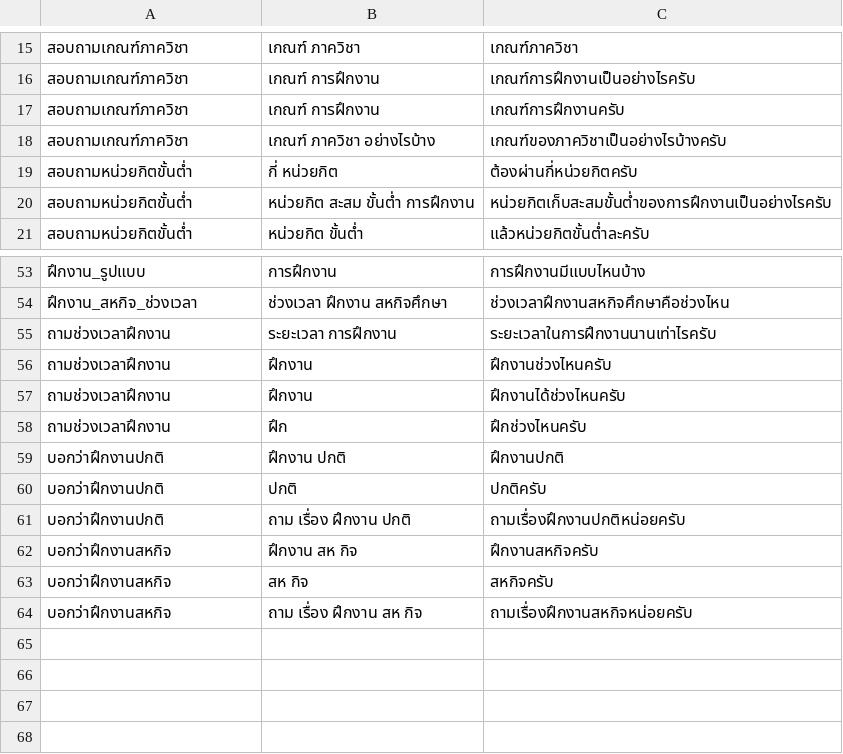
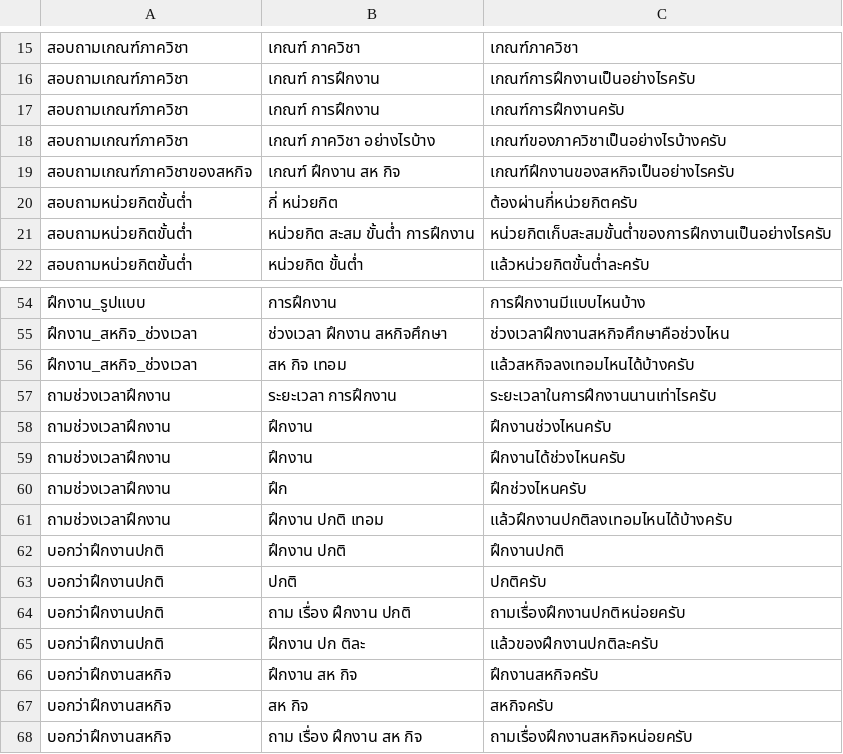
Before and after one commit to nawaphonOHM/CoEChatBot, a CSV file: data/processed/inquery_cleaned_data.csv, drawn as a sheet; only a part is shown, gaps mark what is left out; the diff names each change by its address in the sheet, - before the commit and + after, or states it on an @@ line.

Commit message:
Added data

```diff
--- a/data/processed/inquery_cleaned_data.csv
+++ b/data/processed/inquery_cleaned_data.csv
+row 19: สอบถามเกณฑ์ภาควิชาของสหกิจ | เกณฑ์ ฝึกงาน สห กิจ | เกณฑ์ฝึกงานของสหกิจเป็นอย่างไรครับ
+row 56: ฝึกงาน_สหกิจ_ช่วงเวลา | สห กิจ เทอม | แล้วสหกิจลงเทอมไหนได้บ้างครับ
+row 61: ถามช่วงเวลาฝึกงาน | ฝึกงาน ปกติ เทอม | แล้วฝึกงานปกติลงเทอมไหนได้บ้างครับ
+row 65: บอกว่าฝึกงานปกติ | ฝึกงาน ปก ติละ | แล้วของฝึกงานปกติละครับ
```
Also changed, not shown: data/processed/responsing_details_cleaned_data.csv, 4 other files.
